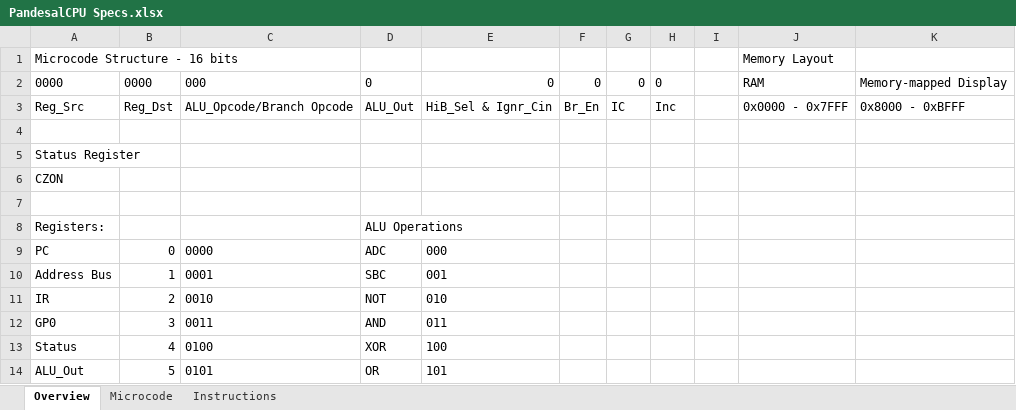
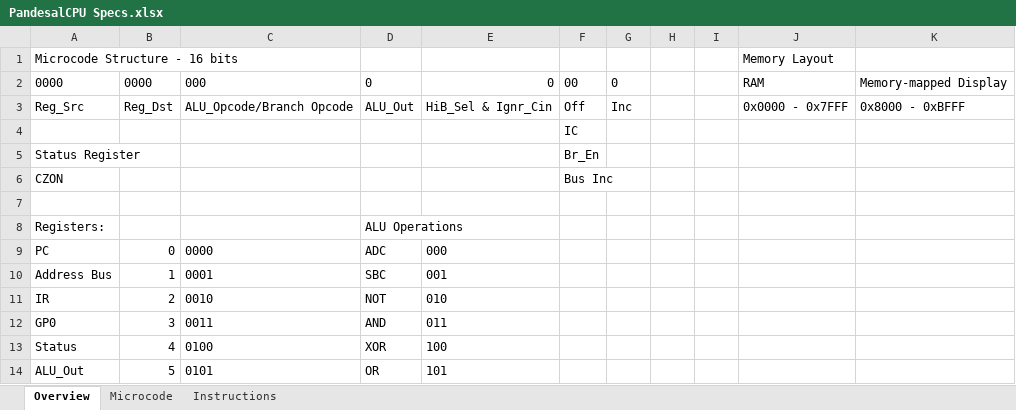
Before and after one commit to Shim06/PandesalCPU, an Excel workbook: docs/PandesalCPU Specs.xlsx, sheet Overview, drawn as a sheet; only a part is shown; values as stored, in another font and other column widths than the file's, no borders; removed rows and columns are numbered as before the commit, all else as after; the diff names each change by its address in the sheet, - before the commit and + after, or states it on an @@ line.

```diff
--- a/docs/PandesalCPU Specs.xlsx (sheet Overview)
+++ b/docs/PandesalCPU Specs.xlsx (sheet Overview)
-column G, rows 2-3: 0 | IC
+column H, empty
-F2: 0
+F2: 00
-F3: Br_En
+F3: Off
-F4: (empty)
+F4: IC
-F5: (empty)
+F5: Br_En
-F6: (empty)
+F6: Bus Inc
```
Also changed, not shown: sheet Microcode, sheet Instructions.
